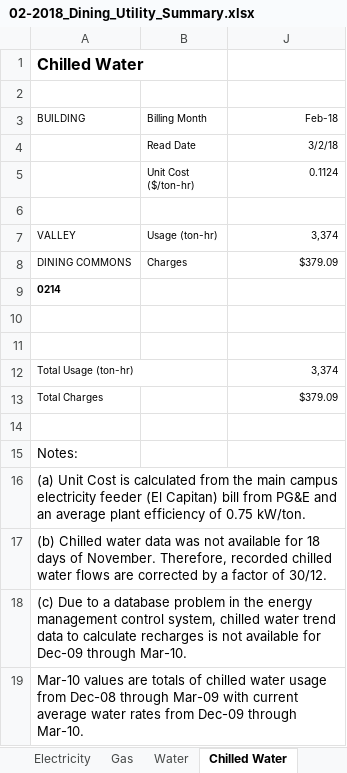
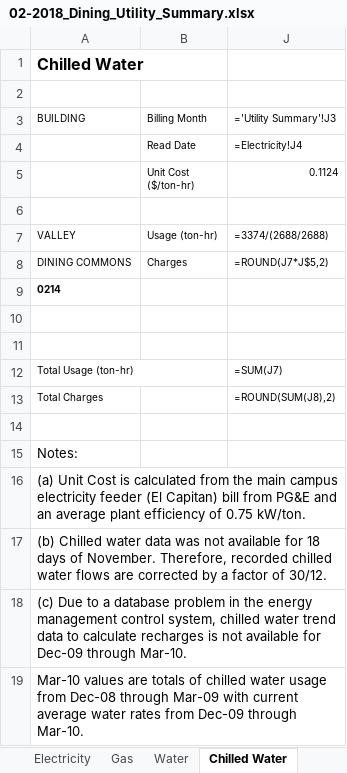
Before and after one commit to 1123456789011/refillRecharge, an Excel workbook: 02-2018_Dining_Utility_Summary.xlsx, sheet Chilled Water, drawn as a sheet; values as stored, in another font and other column widths than the file's, no borders; formulas without a stored value are shown as written; the diff names each change by its address in the sheet, - before the commit and + after, or states it on an @@ line.

Commit message:
Complete
Still need to change housing water order

```diff
--- a/02-2018_Dining_Utility_Summary.xlsx (sheet Chilled Water)
+++ b/02-2018_Dining_Utility_Summary.xlsx (sheet Chilled Water)
-J3: Feb-18
+J3: ='Utility Summary'!J3
-J4: 3/2/18
+J4: =Electricity!J4
-J7: 3,374
+J7: =3374/(2688/2688)
-J8: $379.09
+J8: =ROUND(J7*J$5,2)
-J12: 3,374
+J12: =SUM(J7)
-J13: $379.09
+J13: =ROUND(SUM(J8),2)
```
Also changed, not shown: sheet Utility Summary, sheet Electricity, sheet Gas, sheet Water, hidden cells, dataCompilation.xlsx, 9 other files.
